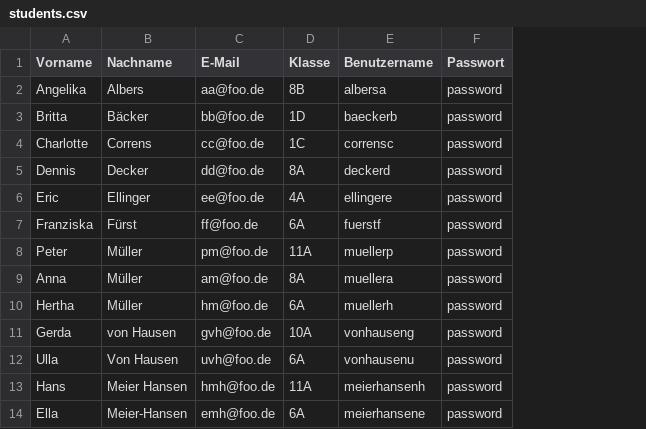
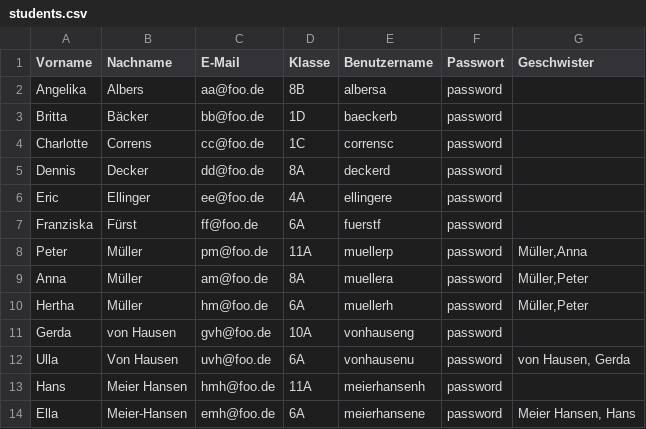
Before and after one commit to dfglfa/parents-conference, a CSV file: templates/students.csv, drawn as a sheet; the diff names each change by its address in the sheet, - before the commit and + after, or states it on an @@ line.

Commit message:
implement userconnections on csv import for students

```diff
--- a/templates/students.csv
+++ b/templates/students.csv
+column G (Geschwister), rows 8-14: Müller,Anna | Müller,Peter | Müller,Peter |  | von Hausen, Gerda |  | Meier Hansen, Hans
```
Also changed, not shown: 3 other files.
